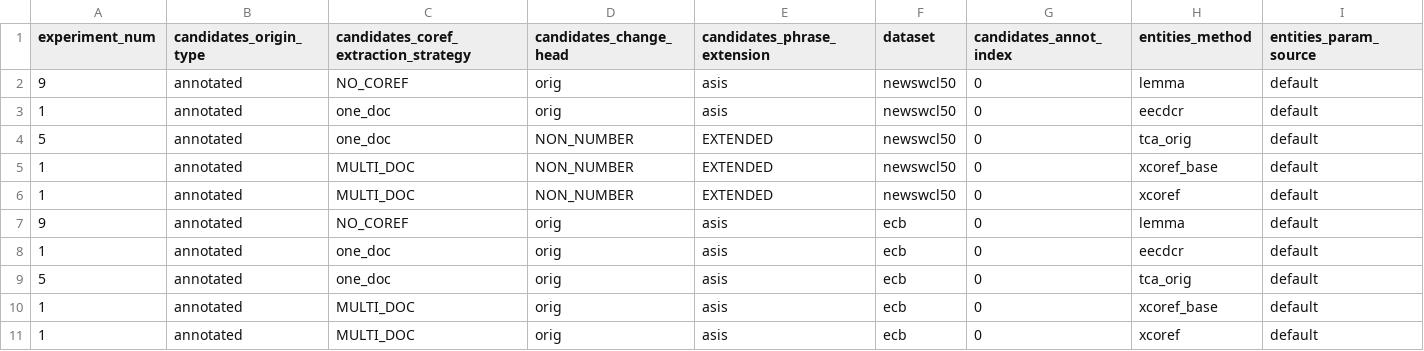
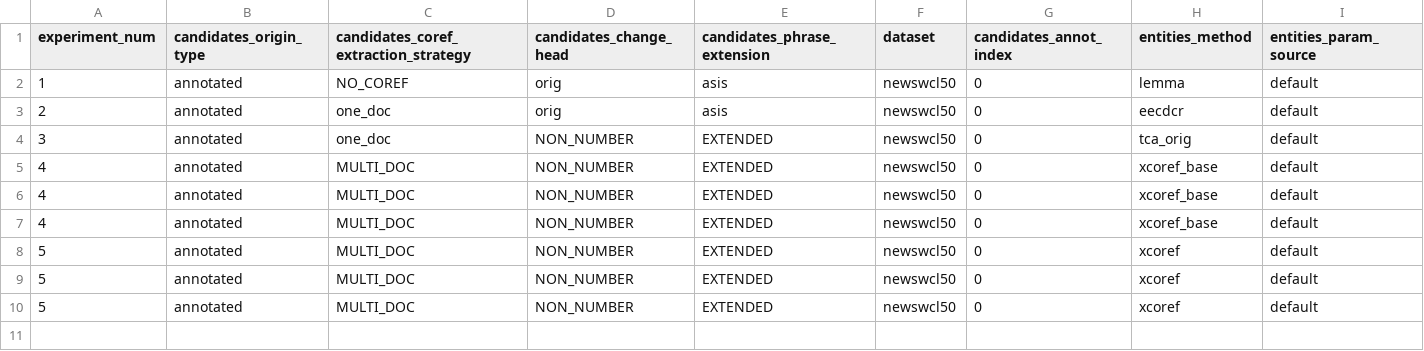
Before and after one commit to anastasia-zhukova/XCoref, a CSV file: cdcr/evaluation/experiments_all.csv, drawn as a sheet; only a part is shown; removed rows and columns are numbered as before the commit, all else as after; rows hold the shown columns only; the diff names each change by its address in the sheet, - before the commit and + after, or states it on an @@ line.

```diff
--- a/cdcr/evaluation/experiments_all.csv
+++ b/cdcr/evaluation/experiments_all.csv
-A2 (experiment_num): 9
+A2 (experiment_num): 1
-A3 (experiment_num): 1
+A3 (experiment_num): 2
-A4 (experiment_num): 5
+A4 (experiment_num): 3
-A5 (experiment_num): 1
+A5 (experiment_num): 4
+row 6: 4 | annotated | MULTI_DOC | NON_NUMBER | EXTENDED | newswcl50 | 0 | xcoref_base | default
+row 7: 4 | annotated | MULTI_DOC | NON_NUMBER | EXTENDED | newswcl50 | 0 | xcoref_base | default
-A8 (experiment_num): 1
+A8 (experiment_num): 5
-row 7: 9 | annotated | NO_COREF | orig | asis | ecb | 0 | lemma | default
-row 8: 1 | annotated | one_doc | orig | asis | ecb | 0 | eecdcr | default
+row 9: 5 | annotated | MULTI_DOC | NON_NUMBER | EXTENDED | newswcl50 | 0 | xcoref | default
-C10: one_doc
+C10: MULTI_DOC
-D10 (candidates_change_head): orig
+D10 (candidates_change_head): NON_NUMBER
-E10 (candidates_phrase_extension): asis
+E10 (candidates_phrase_extension): EXTENDED
-F10 (dataset): ecb
+F10 (dataset): newswcl50
-H10 (entities_method): tca_orig
+H10 (entities_method): xcoref
-row 10: 1 | annotated | MULTI_DOC | orig | asis | ecb | 0 | xcoref_base | default
-row 11: 1 | annotated | MULTI_DOC | orig | asis | ecb | 0 | xcoref | default
```
Also changed, not shown: 6 other files.
